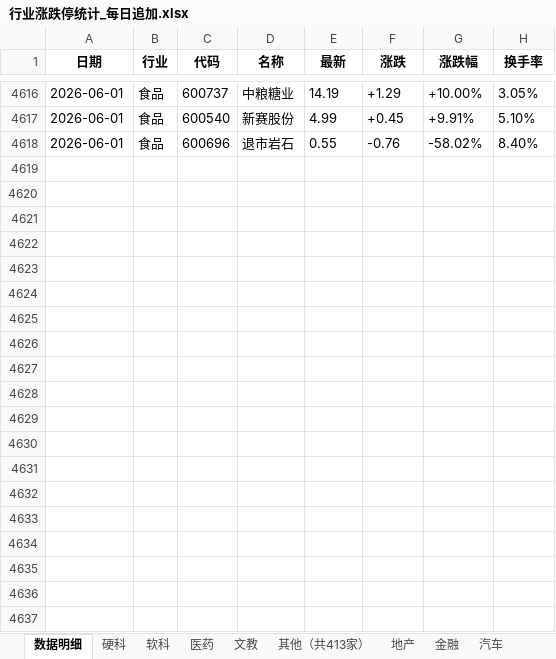
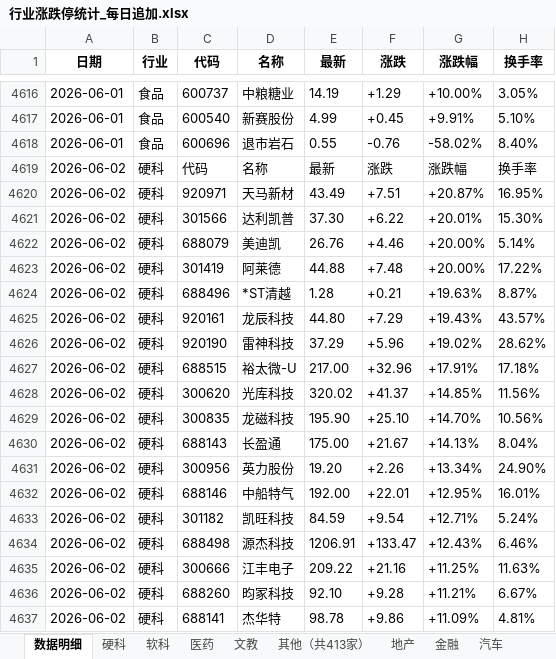
Before and after one commit to Haaasan888/fetch_data, an Excel workbook: 行业涨跌停统计_每日追加.xlsx, sheet 数据明细, drawn as a sheet; only a part is shown, gaps mark what is left out; values as stored, in another font and other column widths than the file's, no borders; the diff covers the shown part only; the diff names each change by its address in the sheet, - before the commit and + after, or states it on an @@ line.

```diff
--- a/行业涨跌停统计_每日追加.xlsx (sheet 数据明细)
+++ b/行业涨跌停统计_每日追加.xlsx (sheet 数据明细)
+row 4619: 2026-06-02 | 硬科 | 代码 | 名称 | 最新 | 涨跌 | 涨跌幅 | 换手率
+row 4620: 2026-06-02 | 硬科 | 920971 | 天马新材 | 43.49 | +7.51 | +20.87% | 16.95%
+row 4621: 2026-06-02 | 硬科 | 301566 | 达利凯普 | 37.30 | +6.22 | +20.01% | 15.30%
+row 4622: 2026-06-02 | 硬科 | 688079 | 美迪凯 | 26.76 | +4.46 | +20.00% | 5.14%
+row 4623: 2026-06-02 | 硬科 | 301419 | 阿莱德 | 44.88 | +7.48 | +20.00% | 17.22%
+row 4624: 2026-06-02 | 硬科 | 688496 | *ST清越 | 1.28 | +0.21 | +19.63% | 8.87%
+row 4625: 2026-06-02 | 硬科 | 920161 | 龙辰科技 | 44.80 | +7.29 | +19.43% | 43.57%
+row 4626: 2026-06-02 | 硬科 | 920190 | 雷神科技 | 37.29 | +5.96 | +19.02% | 28.62%
+row 4627: 2026-06-02 | 硬科 | 688515 | 裕太微-U | 217.00 | +32.96 | +17.91% | 17.18%
+row 4628: 2026-06-02 | 硬科 | 300620 | 光库科技 | 320.02 | +41.37 | +14.85% | 11.56%
+row 4629: 2026-06-02 | 硬科 | 300835 | 龙磁科技 | 195.90 | +25.10 | +14.70% | 10.56%
+row 4630: 2026-06-02 | 硬科 | 688143 | 长盈通 | 175.00 | +21.67 | +14.13% | 8.04%
+row 4631: 2026-06-02 | 硬科 | 300956 | 英力股份 | 19.20 | +2.26 | +13.34% | 24.90%
+row 4632: 2026-06-02 | 硬科 | 688146 | 中船特气 | 192.00 | +22.01 | +12.95% | 16.01%
+row 4633: 2026-06-02 | 硬科 | 301182 | 凯旺科技 | 84.59 | +9.54 | +12.71% | 5.24%
+row 4634: 2026-06-02 | 硬科 | 688498 | 源杰科技 | 1206.91 | +133.47 | +12.43% | 6.46%
+row 4635: 2026-06-02 | 硬科 | 300666 | 江丰电子 | 209.22 | +21.16 | +11.25% | 11.63%
+row 4636: 2026-06-02 | 硬科 | 688260 | 昀冢科技 | 92.10 | +9.28 | +11.21% | 6.67%
+row 4637: 2026-06-02 | 硬科 | 688141 | 杰华特 | 98.78 | +9.86 | +11.09% | 4.81%
```
Also changed, not shown: 127 added rows elsewhere in this sheet, sheet 制造, sheet 行业涨跌排行, sheet 硬科, sheet 资源, sheet 其他（共414家）, sheet 软科, 9 more sheets.
